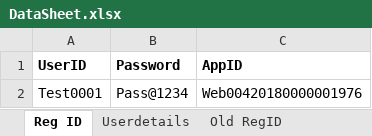
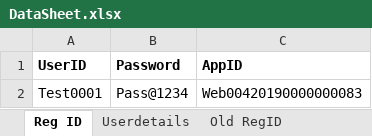
Before and after one commit to Joydip2018/LRA, an Excel workbook: Data/DataSheet.xlsx, sheet Reg ID, drawn as a sheet; values as stored, in another font and other column widths than the file's, no borders; the diff names each change by its address in the sheet, - before the commit and + after, or states it on an @@ line.

```diff
--- a/Data/DataSheet.xlsx (sheet Reg ID)
+++ b/Data/DataSheet.xlsx (sheet Reg ID)
-C2 (AppID): Web00420180000001976
+C2 (AppID): Web00420190000000083
```
Also changed, not shown: 40 other files.
